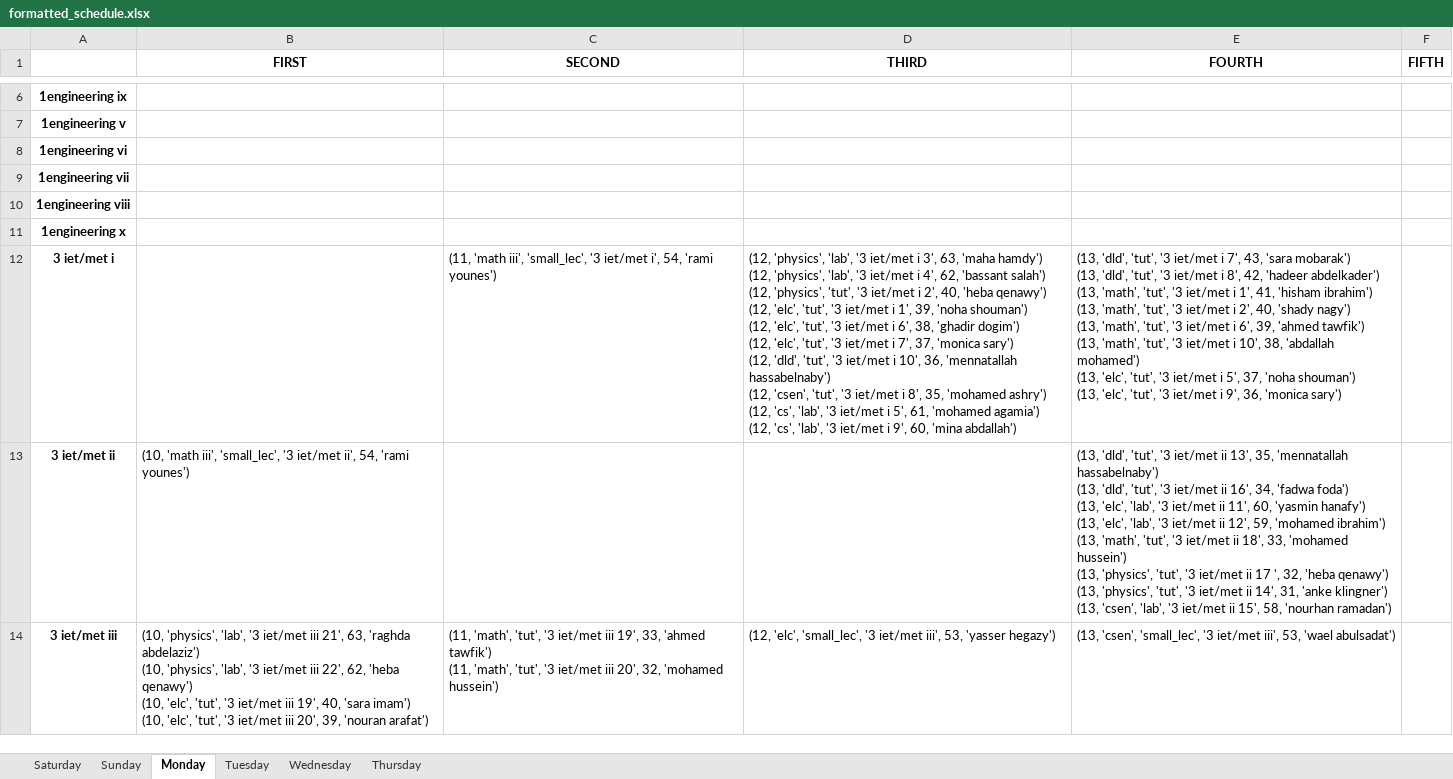
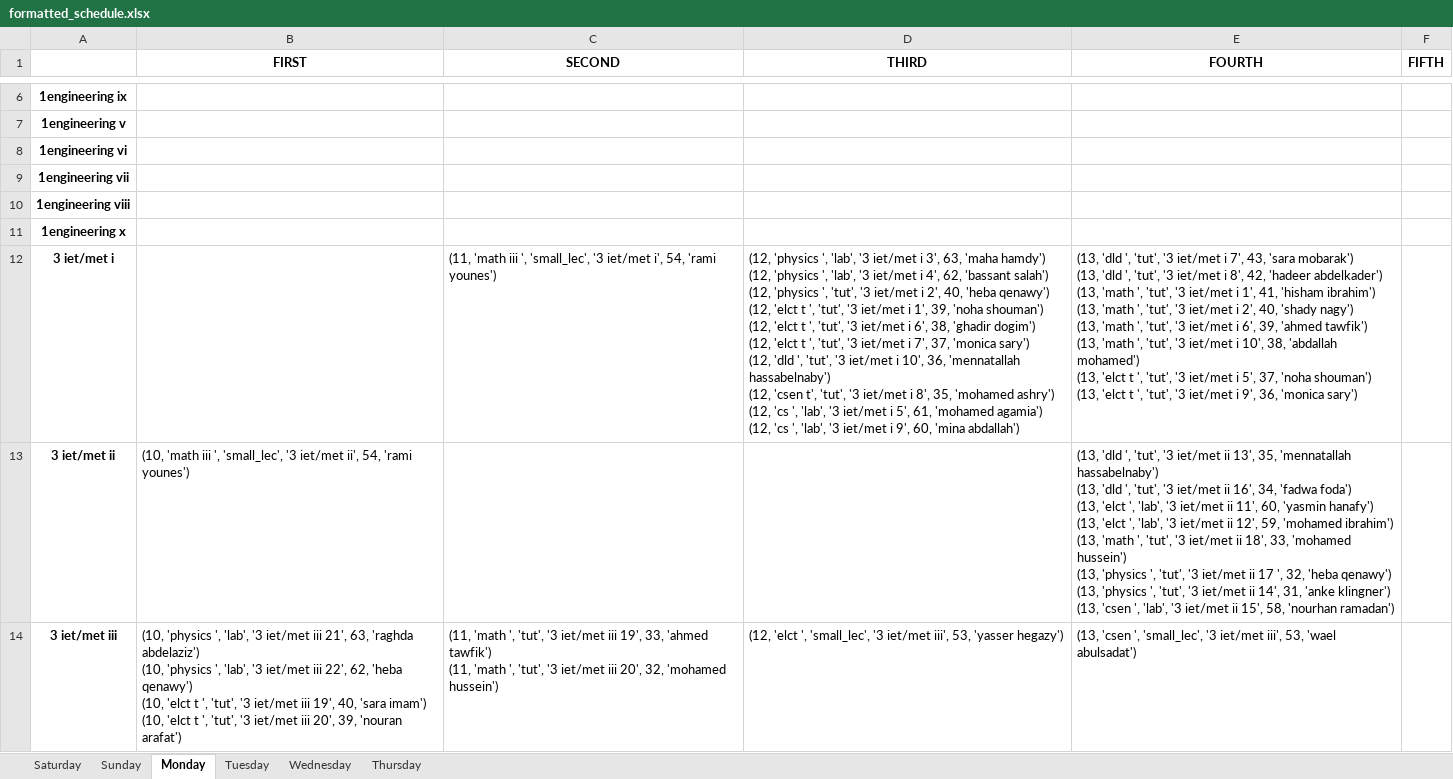
Before and after one commit to BasRizk/ConstraintedCompensationSystemAPI, an Excel workbook: api/ConstraintModel/formatted_schedule.xlsx, sheet Monday, drawn as a sheet; only a part is shown, gaps mark what is left out; values as stored, in another font and other column widths than the file's, no borders; ↵ is a line break in a cell; the diff covers the shown part only; the diff names each change by its address in the sheet, - before the commit and + after, or states it on an @@ line.

```diff
--- a/api/ConstraintModel/formatted_schedule.xlsx (sheet Monday)
+++ b/api/ConstraintModel/formatted_schedule.xlsx (sheet Monday)
-C12 (SECOND): (11, 'math iii', 'small_lec', '3…
+C12 (SECOND): (11, 'math iii ', 'small_lec', '3…
-D12 (THIRD): (12, 'physics', 'lab', '3 iet/met i 3', 63, 'maha hamdy') ↵ (12, 'physics', 'lab', '3 iet/met i 4', 62, 'bassant salah') ↵ (12, 'physics', 'tut', '3 iet/met i 2', 40, 'heba qenawy') ↵ (12, 'elc', 'tut', '3 iet/met i 1', 39, 'noha shouman') ↵ (12, 'elc', 'tut', '3 iet/met i 6', 38, 'ghadir dogim') ↵ (12, 'elc', 'tut', '3 iet/met i 7', 37, 'monica sary') ↵ (12, 'dld', 'tut', '3 iet/met i 10', 36, 'mennatallah hassabelnaby') ↵ (12, 'csen', 'tut', '3 iet/met i 8', 35, 'mohamed ashry') ↵ (12, 'cs', 'lab', '3 iet/met i 5', 61, 'mohamed agamia') ↵ (12, 'cs', 'lab', '3…
+D12 (THIRD): (12, 'physics ', 'lab', '3 iet/met i 3', 63, 'maha hamdy') ↵ (12, 'physics ', 'lab', '3 iet/met i 4', 62, 'bassant salah') ↵ (12, 'physics ', 'tut', '3 iet/met i 2', 40, 'heba qenawy') ↵ (12, 'elct t ', 'tut', '3 iet/met i 1', 39, 'noha shouman') ↵ (12, 'elct t ', 'tut', '3 iet/met i 6', 38, 'ghadir dogim') ↵ (12, 'elct t ', 'tut', '3 iet/met i 7', 37, 'monica sary') ↵ (12, 'dld ', 'tut', '3 iet/met i 10', 36, 'mennatallah hassabelnaby') ↵ (12, 'csen t', 'tut', '3 iet/met i 8', 35, 'mohamed ashry') ↵ (12, 'cs ', 'lab', '3 iet/met i 5', 61, 'mohamed agamia') ↵ (12, 'cs ', 'lab', '3…
-E12 (FOURTH): (13, 'dld', 'tut', '3 iet/met i 7', 43, 'sara mobarak') ↵ (13, 'dld', 'tut', '3 iet/met i 8', 42, 'hadeer abdelkader') ↵ (13, 'math', 'tut', '3 iet/met i 1', 41, 'hisham ibrahim') ↵ (13, 'math', 'tut', '3 iet/met i 2', 40, 'shady nagy') ↵ (13, 'math', 'tut', '3 iet/met i 6', 39, 'ahmed tawfik') ↵ (13, 'math', 'tut', '3 iet/met i 10', 38, 'abdallah mohamed') ↵ (13, 'elc', 'tut', '3 iet/met i 5', 37, 'noha shouman') ↵ (13, 'elc', 'tut', '3…
+E12 (FOURTH): (13, 'dld ', 'tut', '3 iet/met i 7', 43, 'sara mobarak') ↵ (13, 'dld ', 'tut', '3 iet/met i 8', 42, 'hadeer abdelkader') ↵ (13, 'math ', 'tut', '3 iet/met i 1', 41, 'hisham ibrahim') ↵ (13, 'math ', 'tut', '3 iet/met i 2', 40, 'shady nagy') ↵ (13, 'math ', 'tut', '3 iet/met i 6', 39, 'ahmed tawfik') ↵ (13, 'math ', 'tut', '3 iet/met i 10', 38, 'abdallah mohamed') ↵ (13, 'elct t ', 'tut', '3 iet/met i 5', 37, 'noha shouman') ↵ (13, 'elct t ', 'tut', '3…
-B13 (FIRST): (10, 'math iii', 'small_lec', '3…
+B13 (FIRST): (10, 'math iii ', 'small_lec', '3…
-E13 (FOURTH): (13, 'dld', 'tut', '3 iet/met ii 13', 35, 'mennatallah hassabelnaby') ↵ (13, 'dld', 'tut', '3 iet/met ii 16', 34, 'fadwa foda') ↵ (13, 'elc', 'lab', '3 iet/met ii 11', 60, 'yasmin hanafy') ↵ (13, 'elc', 'lab', '3 iet/met ii 12', 59, 'mohamed ibrahim') ↵ (13, 'math', 'tut', '3 iet/met ii 18', 33, 'mohamed hussein') ↵ (13, 'physics', 'tut', '3 iet/met ii 17 ', 32, 'heba qenawy') ↵ (13, 'physics', 'tut', '3 iet/met ii 14', 31, 'anke klingner') ↵ (13, 'csen', 'lab', '3…
+E13 (FOURTH): (13, 'dld ', 'tut', '3 iet/met ii 13', 35, 'mennatallah hassabelnaby') ↵ (13, 'dld ', 'tut', '3 iet/met ii 16', 34, 'fadwa foda') ↵ (13, 'elct ', 'lab', '3 iet/met ii 11', 60, 'yasmin hanafy') ↵ (13, 'elct ', 'lab', '3 iet/met ii 12', 59, 'mohamed ibrahim') ↵ (13, 'math ', 'tut', '3 iet/met ii 18', 33, 'mohamed hussein') ↵ (13, 'physics ', 'tut', '3 iet/met ii 17 ', 32, 'heba qenawy') ↵ (13, 'physics ', 'tut', '3 iet/met ii 14', 31, 'anke klingner') ↵ (13, 'csen ', 'lab', '3…
-B14 (FIRST): (10, 'physics', 'lab', '3 iet/met iii 21', 63, 'raghda abdelaziz') ↵ (10, 'physics', 'lab', '3 iet/met iii 22', 62, 'heba qenawy') ↵ (10, 'elc', 'tut', '3 iet/met iii 19', 40, 'sara imam') ↵ (10, 'elc', 'tut', '3…
+B14 (FIRST): (10, 'physics ', 'lab', '3 iet/met iii 21', 63, 'raghda abdelaziz') ↵ (10, 'physics ', 'lab', '3 iet/met iii 22', 62, 'heba qenawy') ↵ (10, 'elct t ', 'tut', '3 iet/met iii 19', 40, 'sara imam') ↵ (10, 'elct t ', 'tut', '3…
-C14 (SECOND): (11, 'math', 'tut', '3 iet/met iii 19', 33, 'ahmed tawfik') ↵ (11, 'math', 'tut', '3…
+C14 (SECOND): (11, 'math ', 'tut', '3 iet/met iii 19', 33, 'ahmed tawfik') ↵ (11, 'math ', 'tut', '3…
-D14 (THIRD): (12, 'elc', 'small_lec', '3…
+D14 (THIRD): (12, 'elct ', 'small_lec', '3…
-E14 (FOURTH): (13, 'csen', 'small_lec', '3…
+E14 (FOURTH): (13, 'csen ', 'small_lec', '3…
```
Also changed, not shown: 23 edited cells elsewhere in this sheet, sheet Saturday, sheet Thursday, sheet Sunday, sheet Wednesday, sheet Tuesday, 2 other files.
